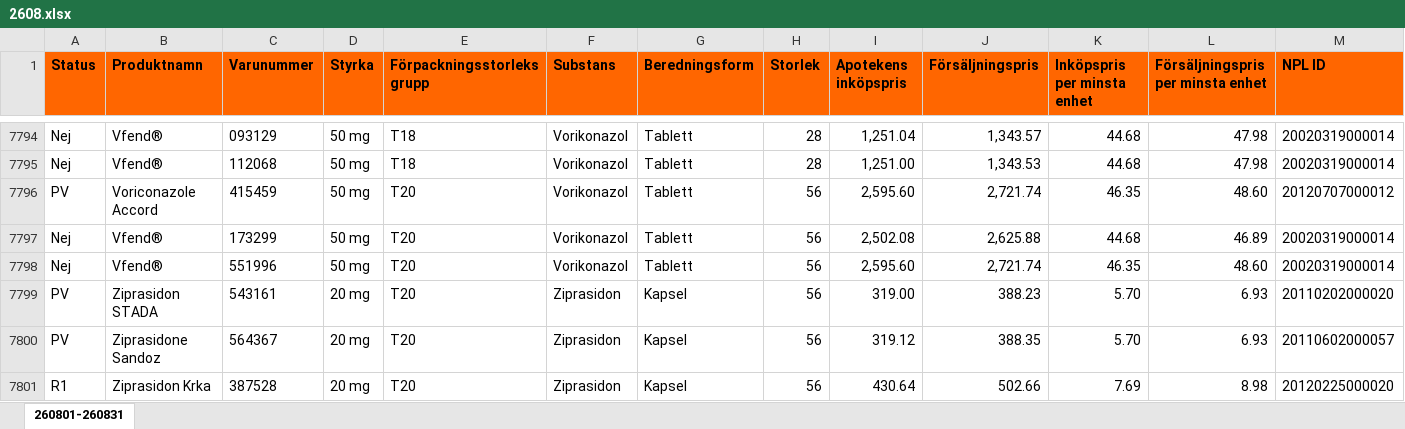
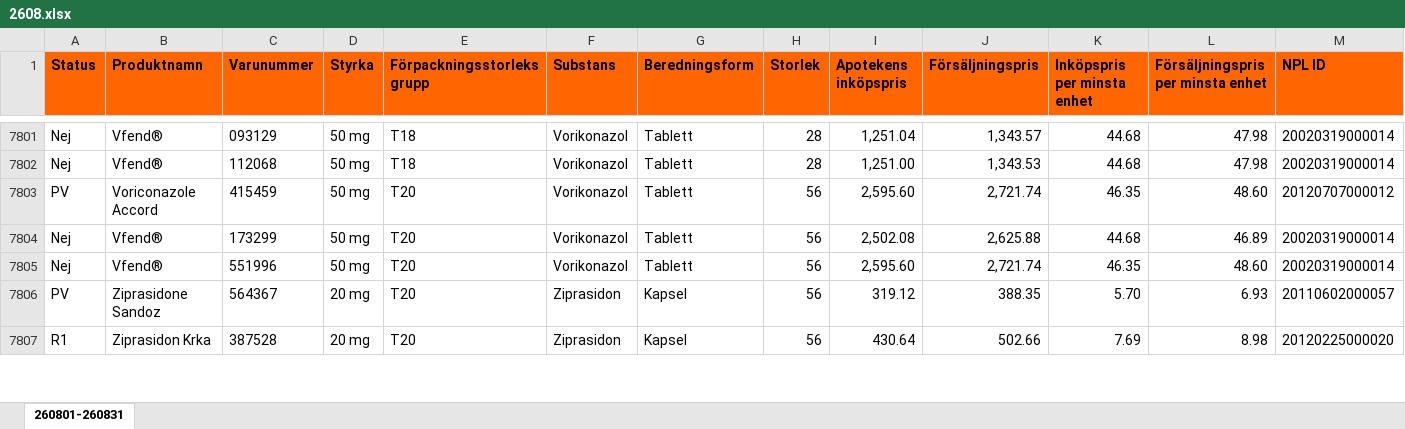
Before and after one commit to pontuscedrell/pillpris, an Excel workbook: data/2608.xlsx, sheet 260801-260831, drawn as a sheet; only a part is shown, gaps mark what is left out; values as stored, in another font and other column widths than the file's, no borders; conditional formats not drawn; removed rows and columns are numbered as before the commit, all else as after; rows hold the shown columns only; the diff covers the shown part only; the diff names each change by its address in the sheet, - before the commit and + after, or states it on an @@ line.

```diff
--- a/data/2608.xlsx (sheet 260801-260831)
+++ b/data/2608.xlsx (sheet 260801-260831)
-row 7799: PV | Ziprasidon STADA | 543161 | 20 mg | T20 | Ziprasidon | Kapsel | 56 | 319.00 | 388.23 | 5.70 | 6.93 | 20110202000020
```
Also changed, not shown: 19 added rows, 11 removed rows and 14 edited cells elsewhere in this sheet, 4 other files.
